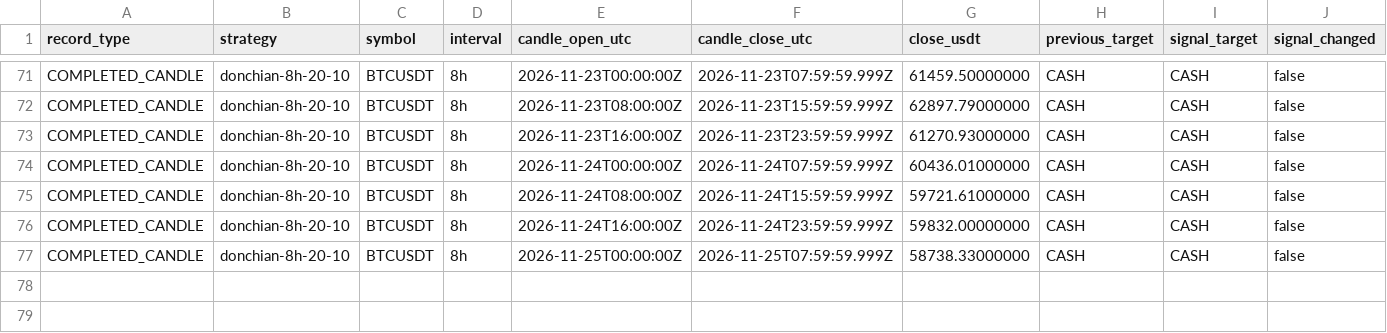
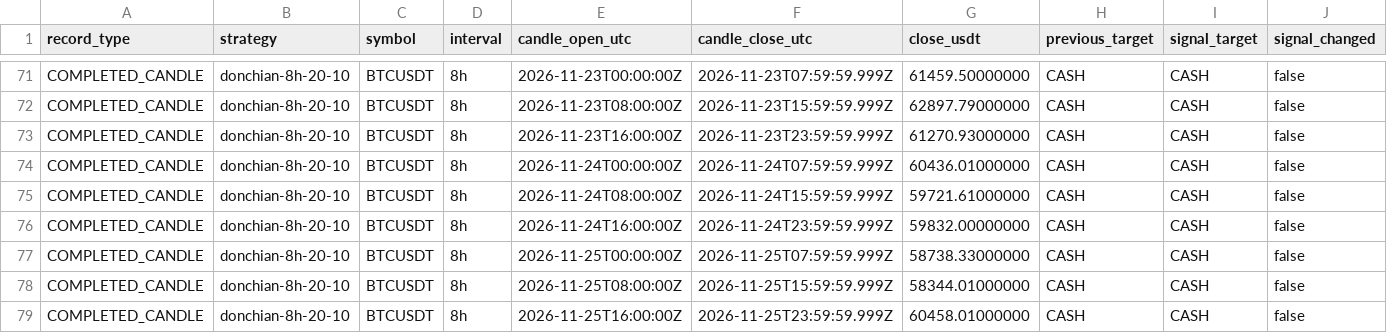
Before and after one commit to nkfai1982-oss/btc, a CSV file: tools/binance-ema300-monitor/donchian_20_10_portfolio.csv, drawn as a sheet; only a part is shown, gaps mark what is left out; rows hold the shown columns only; the diff names each change by its address in the sheet, - before the commit and + after, or states it on an @@ line.

Commit message:
Record BTCUSDT simulated portfolios 2026-11-26 0802 catch-up

```diff
--- a/tools/binance-ema300-monitor/donchian_20_10_portfolio.csv
+++ b/tools/binance-ema300-monitor/donchian_20_10_portfolio.csv
+row 78: COMPLETED_CANDLE | donchian-8h-20-10 | BTCUSDT | 8h | 2026-11-25T08:00:00Z | 2026-11-25T15:59:59.999Z | 58344.01000000 | CASH | CASH | false
+row 79: COMPLETED_CANDLE | donchian-8h-20-10 | BTCUSDT | 8h | 2026-11-25T16:00:00Z | 2026-11-25T23:59:59.999Z | 60458.01000000 | CASH | CASH | false
```
Also changed, not shown: tools/binance-ema300-monitor/daily_ema6_24_portfolio.csv, tools/binance-ema300-monitor/ema300_portfolio.csv.
